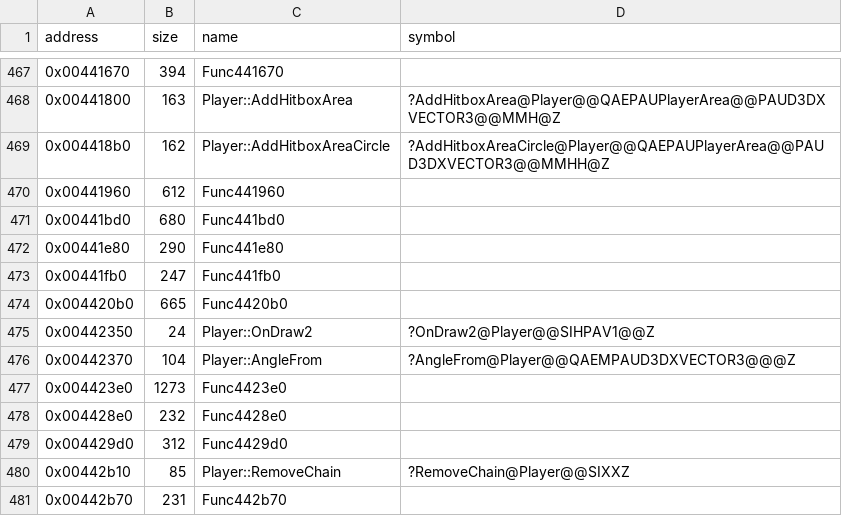
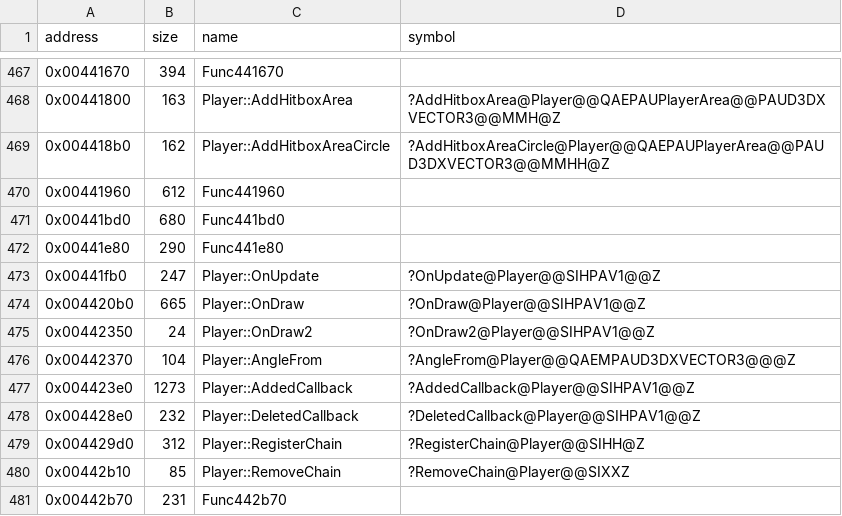
Before and after one commit to Cirno-Labs/th07, a CSV file: config/symbols.csv, drawn as a sheet; only a part is shown, gaps mark what is left out.

Commit message:
Decompile Player::RegisterChain (0x4429d0)
Ported from th06. The argument is an int, and the priorities moved up
by one (update 8, draw 6 and 8). Names the callbacks Player::OnUpdate
(0x441fb0), OnDraw (0x4420b0), AddedCallback (0x4423e0) and
DeletedCallback (0x4428e0), and the fields stateTimer (+0x16a00) and
unk_2409.

```diff
--- a/config/symbols.csv
+++ b/config/symbols.csv
@@ -472,9 +472,9 @@ address,size,name,symbol
 0x00441e80,290,Func441e80,
-0x00441fb0,247,Func441fb0,
-0x004420b0,665,Func4420b0,
+0x00441fb0,247,Player::OnUpdate,?OnUpdate@Player@@SIHPAV1@@Z
+0x004420b0,665,Player::OnDraw,?OnDraw@Player@@SIHPAV1@@Z
 0x00442350,24,Player::OnDraw2,?OnDraw2@Player@@SIHPAV1@@Z
 0x00442370,104,Player::AngleFrom,?AngleFrom@Player@@QAEMPAUD3DXVECTOR3@@@Z
-0x004423e0,1273,Func4423e0,
-0x004428e0,232,Func4428e0,
-0x004429d0,312,Func4429d0,
+0x004423e0,1273,Player::AddedCallback,?AddedCallback@Player@@SIHPAV1@@Z
+0x004428e0,232,Player::DeletedCallback,?DeletedCallback@Player@@SIHPAV1@@Z
+0x004429d0,312,Player::RegisterChain,?RegisterChain@Player@@SIHH@Z
 0x00442b10,85,Player::RemoveChain,?RemoveChain@Player@@SIXXZ
```
Also changed, not shown: 3 other files.
